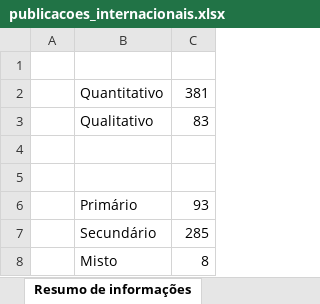
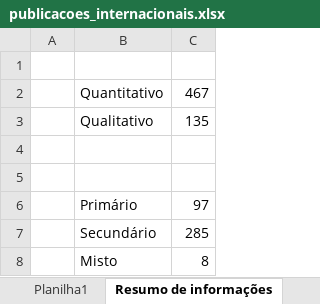
Before and after one commit to daianemartinst/lapei, an Excel workbook: 00_Bases de dados secundárias/00_dados/publicacoes_internacionais.xlsx, sheet Resumo de informações, drawn as a sheet; values as stored, in another font and other column widths than the file's, no borders; the diff names each change by its address in the sheet, - before the commit and + after, or states it on an @@ line.

```diff
--- a/00_Bases de dados secundárias/00_dados/publicacoes_internacionais.xlsx (sheet Resumo de informações)
+++ b/00_Bases de dados secundárias/00_dados/publicacoes_internacionais.xlsx (sheet Resumo de informações)
+sheet tab: Planilha1
-C2: 381
+C2: 467
-C3: 83
+C3: 135
-C6: 93
+C6: 97
```
Also changed, not shown: sheet bases secundárias, sheet base original, hidden cells, 5 other files.
